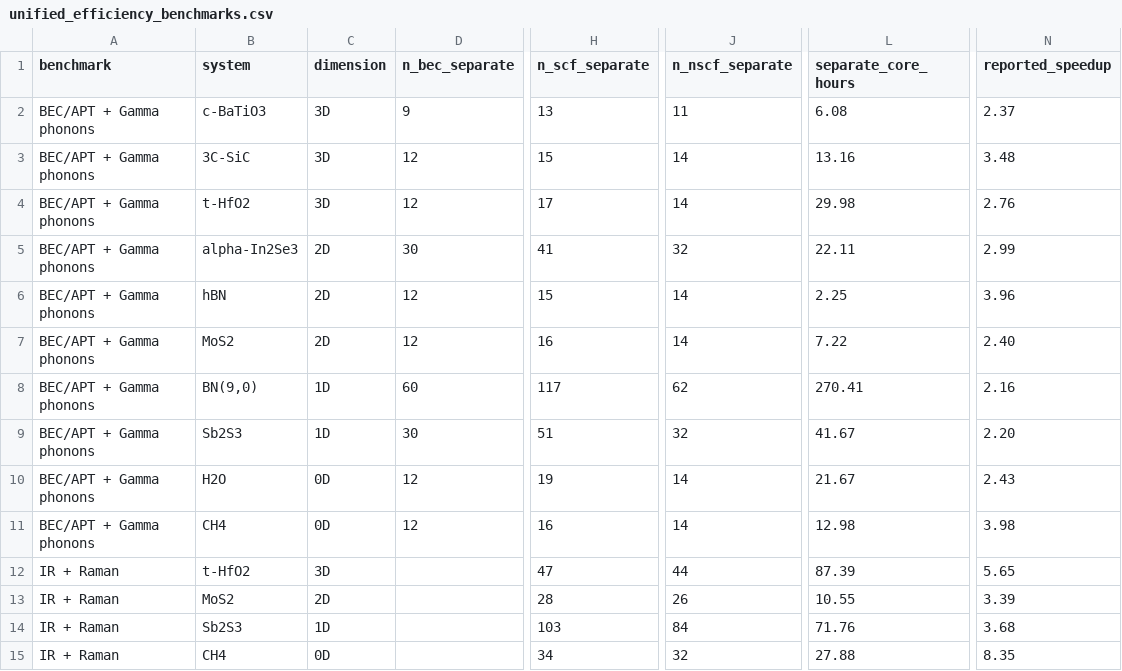
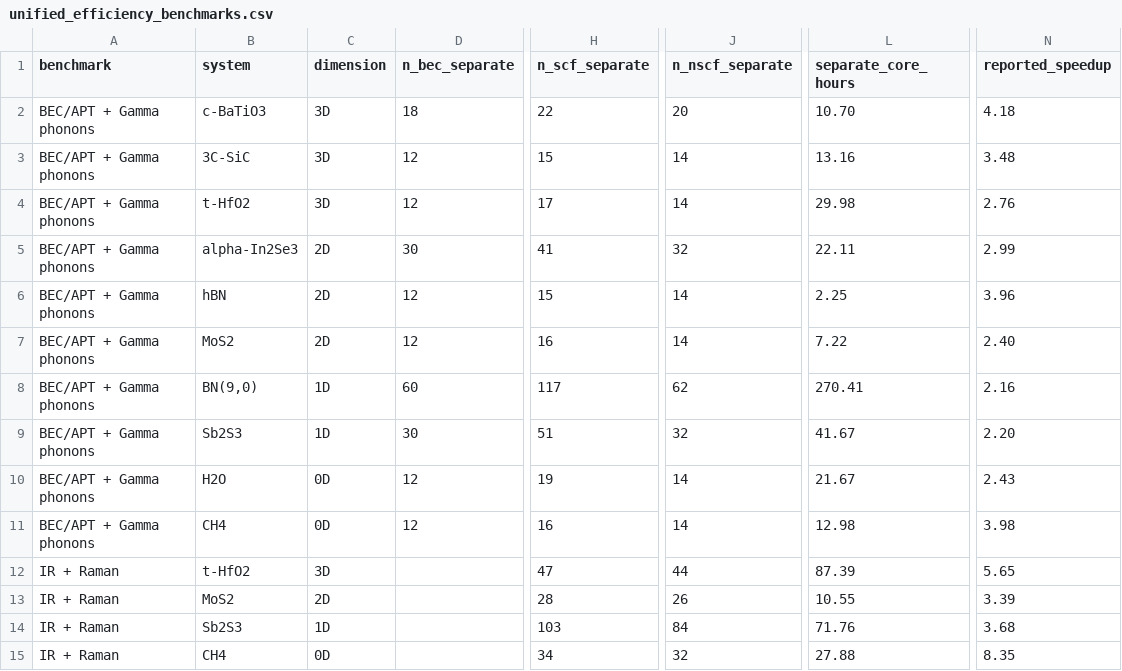
Before and after one commit to xdzhu/ZStar, a CSV file: docs/paper_figures/source_data/unified_efficiency_benchmarks.csv, drawn as a sheet; only a part is shown, gaps mark what is left out; the diff names each change by its address in the sheet, - before the commit and + after, or states it on an @@ line.

Commit message:
Refresh manuals and central-difference BaTiO3 benchmark
Publish the paired BEC timing evidence and synchronize the efficiency tables, figures, and bilingual manuals. Document source installation for Hot-Ham and align the software citation with the published release.

```diff
--- a/docs/paper_figures/source_data/unified_efficiency_benchmarks.csv
+++ b/docs/paper_figures/source_data/unified_efficiency_benchmarks.csv
-D2 (n_bec_separate): 9
+D2 (n_bec_separate): 18
-H2 (n_scf_separate): 13
+H2 (n_scf_separate): 22
-J2 (n_nscf_separate): 11
+J2 (n_nscf_separate): 20
-L2 (separate_core_hours): 6.08
+L2 (separate_core_hours): 10.70
-N2 (reported_speedup): 2.37
+N2 (reported_speedup): 4.18
```
Also changed, not shown: docs/research/separate_unified_efficiency.csv, 28 other files.
